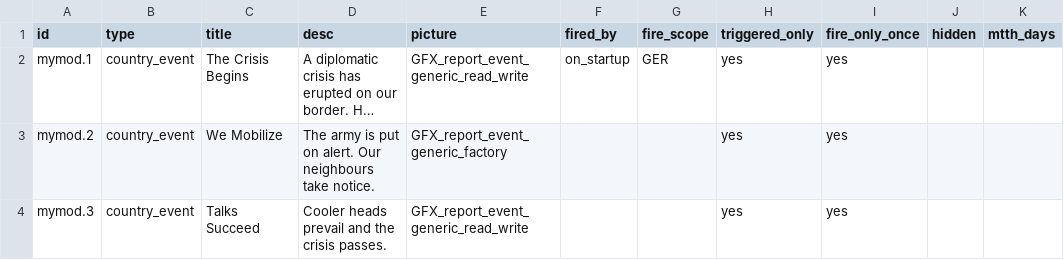
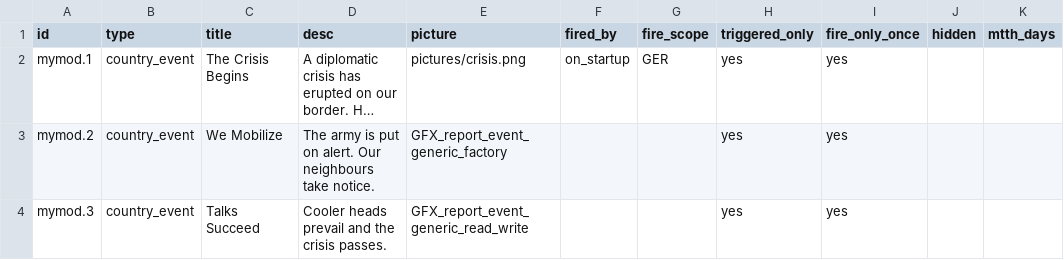
Before and after one commit to JayPankajPatel/hoi4-csv-modgen, a CSV file: data/events.csv, drawn as a sheet; only a part is shown; long unchanged cells end in …; the diff names each change by its address in the sheet, - before the commit and + after, or states it on an @@ line.

```diff
--- a/data/events.csv
+++ b/data/events.csv
-E2 (picture): GFX_report_event_generic_read_write
+E2 (picture): pictures/crisis.png
```
Also changed, not shown: 4 other files.
